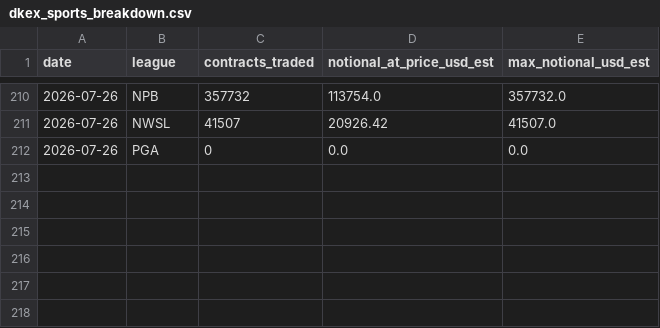
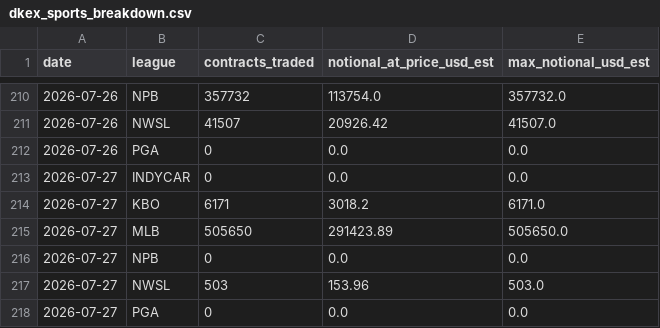
Before and after one commit to nosherzapoo/dkex-railbird-dashboard, a CSV file: docs/dkex_sports_breakdown.csv, drawn as a sheet; only a part is shown, gaps mark what is left out.

```diff
--- a/docs/dkex_sports_breakdown.csv
+++ b/docs/dkex_sports_breakdown.csv
@@ -212 +212,7 @@ date,league,contracts_traded,notional_at_price_usd_est,max_notional_usd_est
 2026-07-26,PGA,0,0.0,0.0
+2026-07-27,INDYCAR,0,0.0,0.0
+2026-07-27,KBO,6171,3018.2,6171.0
+2026-07-27,MLB,505650,291423.89,505650.0
+2026-07-27,NPB,0,0.0,0.0
+2026-07-27,NWSL,503,153.96,503.0
+2026-07-27,PGA,0,0.0,0.0
```
Also changed, not shown: 4 other files.
